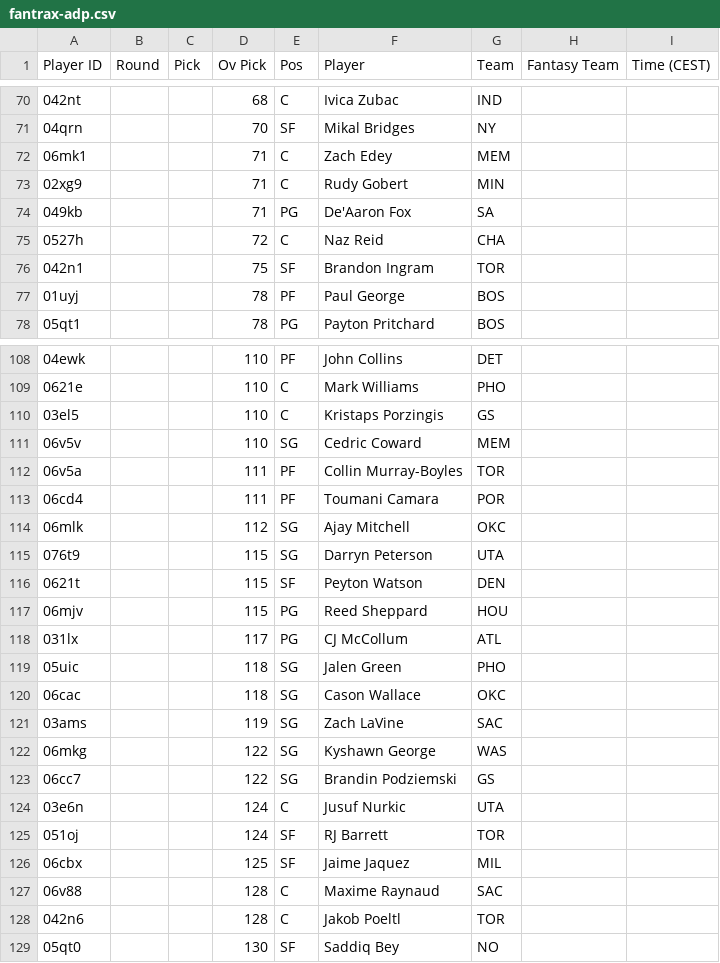
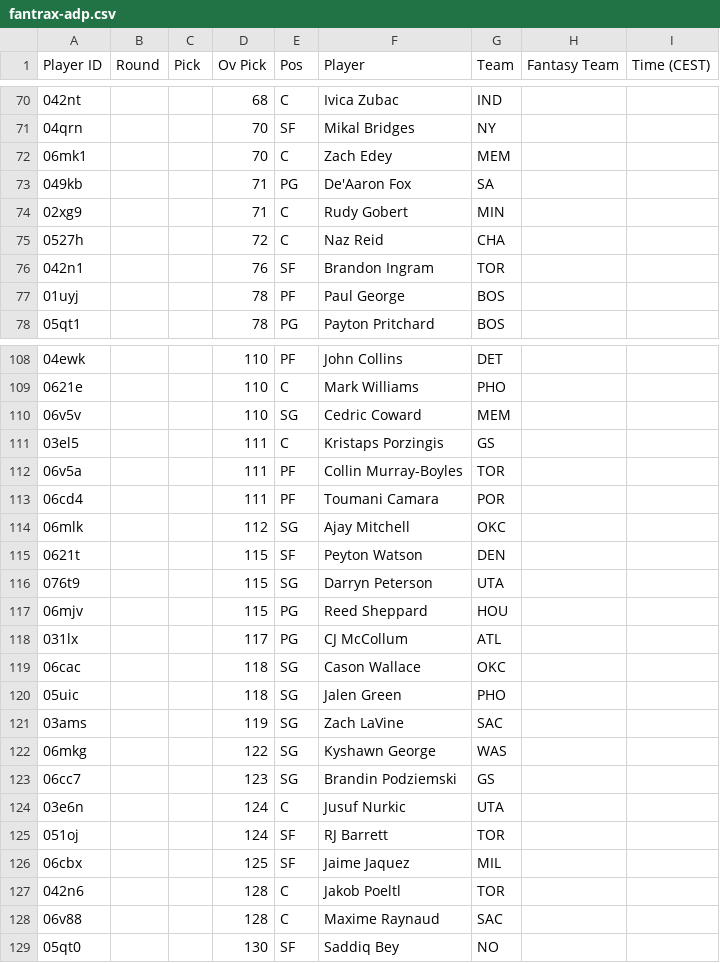
Before and after one commit to Pizzaratops/MFHFBs-NBA-Projections, a CSV file: data/fantrax-adp.csv, drawn as a sheet; only a part is shown, gaps mark what is left out; the diff covers the shown part only.

```diff
--- a/data/fantrax-adp.csv
+++ b/data/fantrax-adp.csv
@@ -71,7 +71,7 @@
 "04qrn","","","70","SF","Mikal Bridges","NY","",""
-"06mk1","","","71","C","Zach Edey","MEM","",""
+"06mk1","","","70","C","Zach Edey","MEM","",""
+"049kb","","","71","PG","De'Aaron Fox","SA","",""
 "02xg9","","","71","C","Rudy Gobert","MIN","",""
-"049kb","","","71","PG","De'Aaron Fox","SA","",""
 "0527h","","","72","C","Naz Reid","CHA","",""
-"042n1","","","75","SF","Brandon Ingram","TOR","",""
+"042n1","","","76","SF","Brandon Ingram","TOR","",""
 "01uyj","","","78","PF","Paul George","BOS","",""
@@ -109,4 +109,4 @@
 "0621e","","","110","C","Mark Williams","PHO","",""
-"03el5","","","110","C","Kristaps Porzingis","GS","",""
 "06v5v","","","110","SG","Cedric Coward","MEM","",""
+"03el5","","","111","C","Kristaps Porzingis","GS","",""
 "06v5a","","","111","PF","Collin Murray-Boyles","TOR","",""
@@ -114,11 +114,11 @@
 "06mlk","","","112","SG","Ajay Mitchell","OKC","",""
+"0621t","","","115","SF","Peyton Watson","DEN","",""
 "076t9","","","115","SG","Darryn Peterson","UTA","",""
-"0621t","","","115","SF","Peyton Watson","DEN","",""
 "06mjv","","","115","PG","Reed Sheppard","HOU","",""
 "031lx","","","117","PG","CJ McCollum","ATL","",""
+"06cac","","","118","SG","Cason Wallace","OKC","",""
 "05uic","","","118","SG","Jalen Green","PHO","",""
-"06cac","","","118","SG","Cason Wallace","OKC","",""
 "03ams","","","119","SG","Zach LaVine","SAC","",""
 "06mkg","","","122","SG","Kyshawn George","WAS","",""
-"06cc7","","","122","SG","Brandin Podziemski","GS","",""
+"06cc7","","","123","SG","Brandin Podziemski","GS","",""
 "03e6n","","","124","C","Jusuf Nurkic","UTA","",""
@@ -126,4 +126,4 @@
 "06cbx","","","125","SF","Jaime Jaquez","MIL","",""
+"042n6","","","128","C","Jakob Poeltl","TOR","",""
 "06v88","","","128","C","Maxime Raynaud","SAC","",""
-"042n6","","","128","C","Jakob Poeltl","TOR","",""
 "05qt0","","","130","SF","Saddiq Bey","NO","",""
```
Also changed, not shown: 4 added rows, 3 removed rows, 2 moved rows and 32 edited cells elsewhere in this file, 1 other file.
